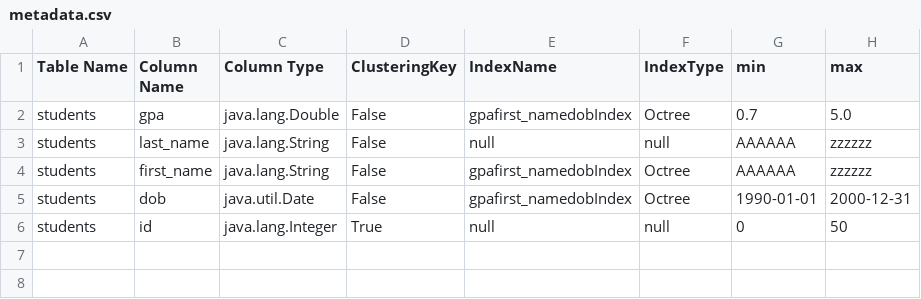
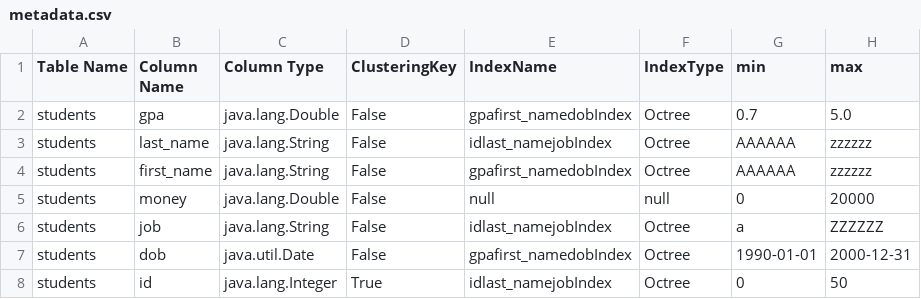
Before and after one commit to karimgamaleldin/DB2_Project, a CSV file: target/classes/metadata.csv, drawn as a sheet.

```diff
--- a/target/classes/metadata.csv
+++ b/target/classes/metadata.csv
@@ -2,5 +2,7 @@ Table Name,Column Name,Column Type,ClusteringKey,IndexName,IndexType,min,max,
 students,gpa,java.lang.Double,False,gpafirst_namedobIndex,Octree,0.7,5.0,
-students,last_name,java.lang.String,False,null,null,AAAAAA,zzzzzz,
+students,last_name,java.lang.String,False,idlast_namejobIndex,Octree,AAAAAA,zzzzzz,
 students,first_name,java.lang.String,False,gpafirst_namedobIndex,Octree,AAAAAA,zzzzzz,
+students,money,java.lang.Double,False,null,null,0,20000,
+students,job,java.lang.String,False,idlast_namejobIndex,Octree,a,ZZZZZZ,
 students,dob,java.util.Date,False,gpafirst_namedobIndex,Octree,1990-01-01,2000-12-31,
-students,id,java.lang.Integer,True,null,null,0,50,
+students,id,java.lang.Integer,True,idlast_namejobIndex,Octree,0,50,
```
Also changed, not shown: src/main/resources/students_table_4.csv, target/classes/students_table_4.csv, 26 other files.
